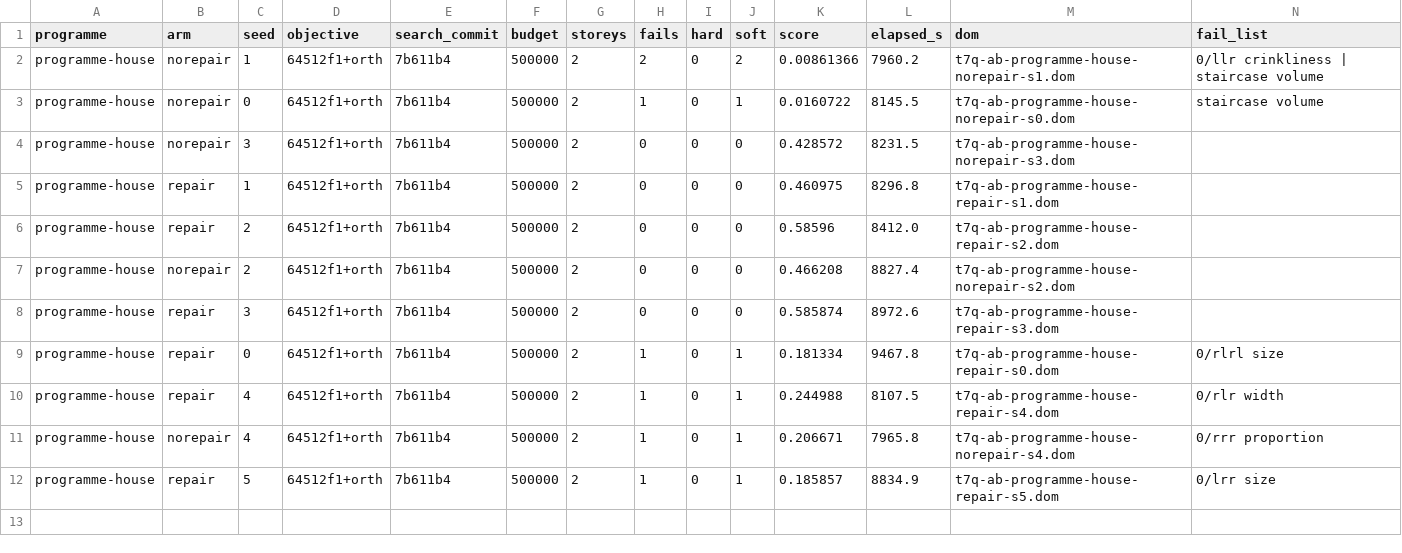
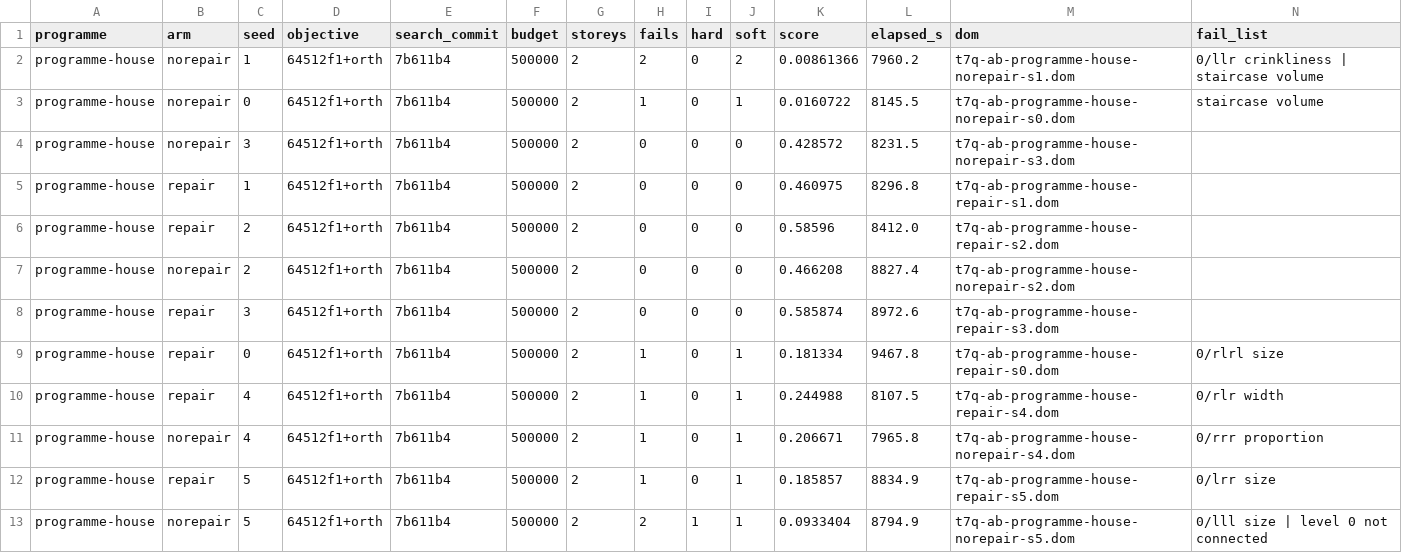
Before and after one commit to brunopostle/homemaker-layout, a TSV file: experiments/results/t7q_ab.tsv, drawn as a sheet; the diff names each change by its address in the sheet, - before the commit and + after, or states it on an @@ line.

```diff
--- a/experiments/results/t7q_ab.tsv
+++ b/experiments/results/t7q_ab.tsv
+row 13: programme-house | norepair | 5 | 64512f1+orth | 7b611b4 | 500000 | 2 | 2 | 1 | 1 | 0.0933404 | 8794.9 | t7q-ab-programme-house-norepair-s5.dom | 0/lll size | level 0 not connected
```
Also changed, not shown: 1 other file.
